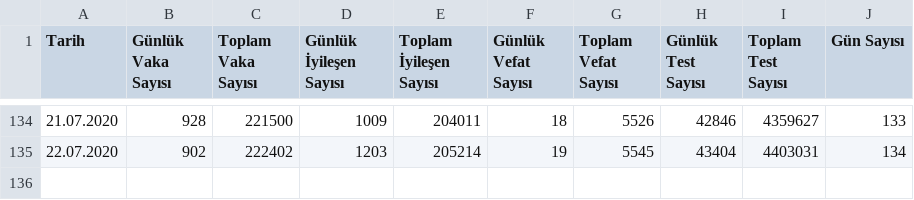
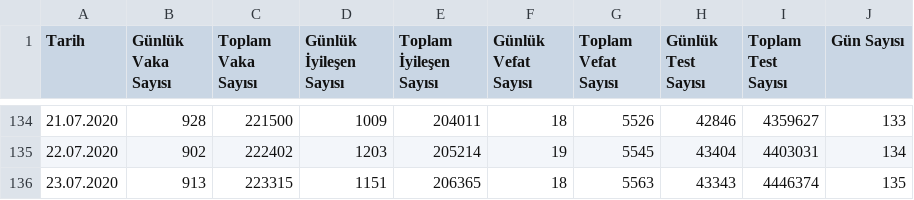
Before and after one commit to uozcan12/uai-covid19-tur, a CSV file: data/COVID.csv, drawn as a sheet; only a part is shown, gaps mark what is left out.

Commit message:
update data

```diff
--- a/data/COVID.csv
+++ b/data/COVID.csv
@@ -135 +135,2 @@ Tarih,Günlük Vaka Sayısı,Toplam Vaka Sayısı,Günlük İyileşen Sayısı,T
 22.07.2020,902,222402,1203,205214,19,5545,43404,4403031,134
+23.07.2020,913,223315,1151,206365,18,5563,43343,4446374,135
```
